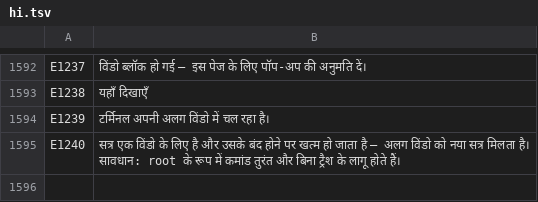
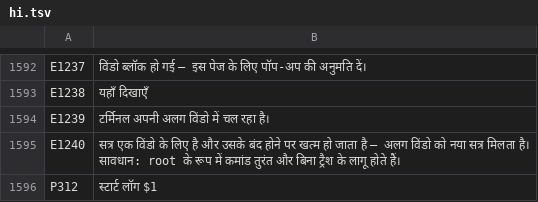
Before and after one commit to UniqueDroid/ShareOS, a TSV file: tools/i18n/hi.tsv, drawn as a sheet; only a part is shown, gaps mark what is left out.

```diff
--- a/tools/i18n/hi.tsv
+++ b/tools/i18n/hi.tsv
@@ -1595 +1595,2 @@ E1239	टर्मिनल अपनी अलग विंडो में च
 E1240	सत्र एक विंडो के लिए है और उसके बंद होने पर खत्म हो जाता है – अलग विंडो को नया सत्र मिलता है। सावधान: root के रूप में कमांड तुरंत और बिना ट्रैश के लागू होते हैं।
+P312	स्टार्ट लॉग $1
```
Also changed, not shown: tools/i18n/ar.tsv, tools/i18n/bn.tsv, 25 other files.
